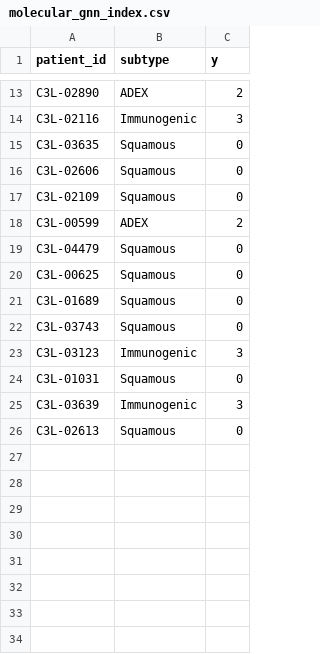
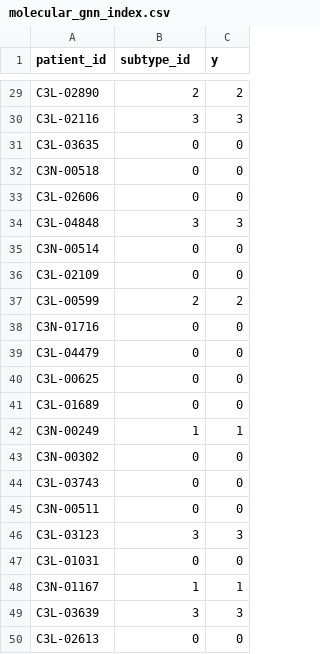
Before and after one commit to asiyahzaheem/PANOPTIC, a CSV file: artifacts/molecular_gnn_index.csv, drawn as a sheet; only a part is shown, gaps mark what is left out; addresses are those after the commit; the diff covers the shown part only; the diff names each change by its address in the sheet, - before the commit and + after, or states it on an @@ line.

```diff
--- a/artifacts/molecular_gnn_index.csv
+++ b/artifacts/molecular_gnn_index.csv
-B1: subtype
+B1: subtype_id
-B29 (subtype_id): ADEX
+B29 (subtype_id): 2
-B30 (subtype_id): Immunogenic
+B30 (subtype_id): 3
-B31 (subtype_id): Squamous
+B31 (subtype_id): 0
+row 32: C3N-00518 | 0 | 0
-B33 (subtype_id): Squamous
+B33 (subtype_id): 0
+row 34: C3L-04848 | 3 | 3
+row 35: C3N-00514 | 0 | 0
-B36 (subtype_id): Squamous
+B36 (subtype_id): 0
-B37 (subtype_id): ADEX
+B37 (subtype_id): 2
+row 38: C3N-01716 | 0 | 0
-B39:B41 (subtype_id): Squamous
+B39:B41 (subtype_id): 0
+row 42: C3N-00249 | 1 | 1
+row 43: C3N-00302 | 0 | 0
-B44 (subtype_id): Squamous
+B44 (subtype_id): 0
+row 45: C3N-00511 | 0 | 0
-B46 (subtype_id): Immunogenic
+B46 (subtype_id): 3
-B47 (subtype_id): Squamous
+B47 (subtype_id): 0
+row 48: C3N-01167 | 1 | 1
-B49 (subtype_id): Immunogenic
+B49 (subtype_id): 3
-B50 (subtype_id): Squamous
+B50 (subtype_id): 0
```
Also changed, not shown: 16 added rows and 11 edited cells elsewhere in this file, artifacts/imaging_index.csv, artifacts/molecular_embeddings.csv, 9 other files.
